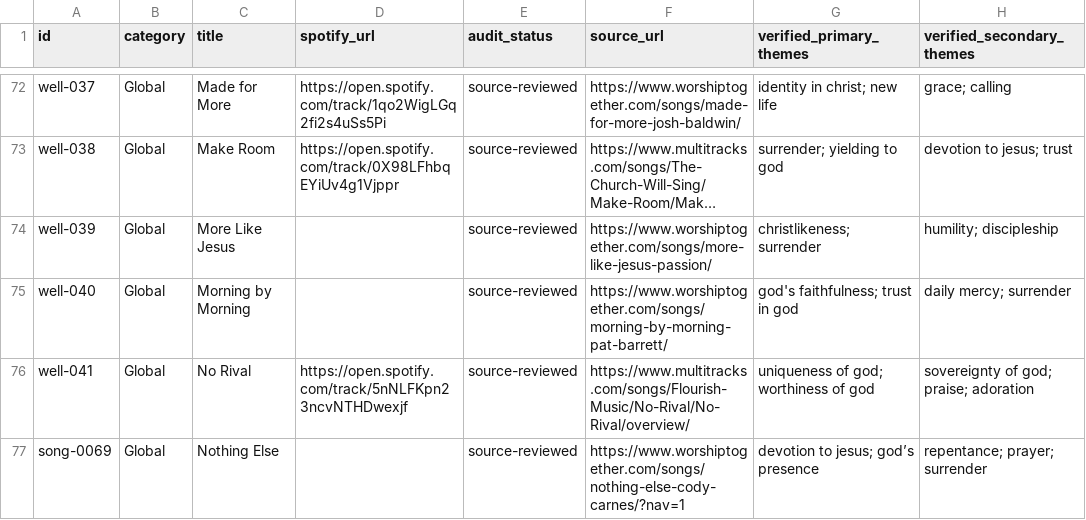
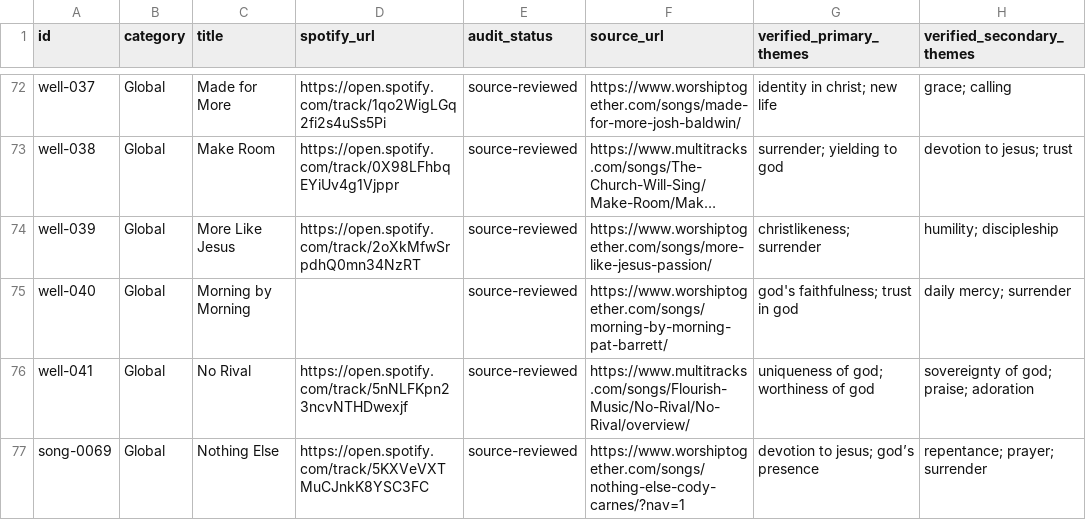
Before and after one commit to The-Bshaw/scripture-song, a CSV file: audit-queue.csv, drawn as a sheet; only a part is shown, gaps mark what is left out; long unchanged cells end in …; the diff covers the shown part only; the diff names each change by its address in the sheet, - before the commit and + after, or states it on an @@ line.

```diff
--- a/audit-queue.csv
+++ b/audit-queue.csv
-D74 (spotify_url): (empty)
+D74 (spotify_url): https://open.spotify.com/track/2oXkMfwSrpdhQ0mn34NzRT
-D77 (spotify_url): (empty)
+D77 (spotify_url): https://open.spotify.com/track/5KXVeVXTMuCJnkK8YSC3FC
```
Also changed, not shown: 8 added rows and 19 edited cells elsewhere in this file, 22 other files.
